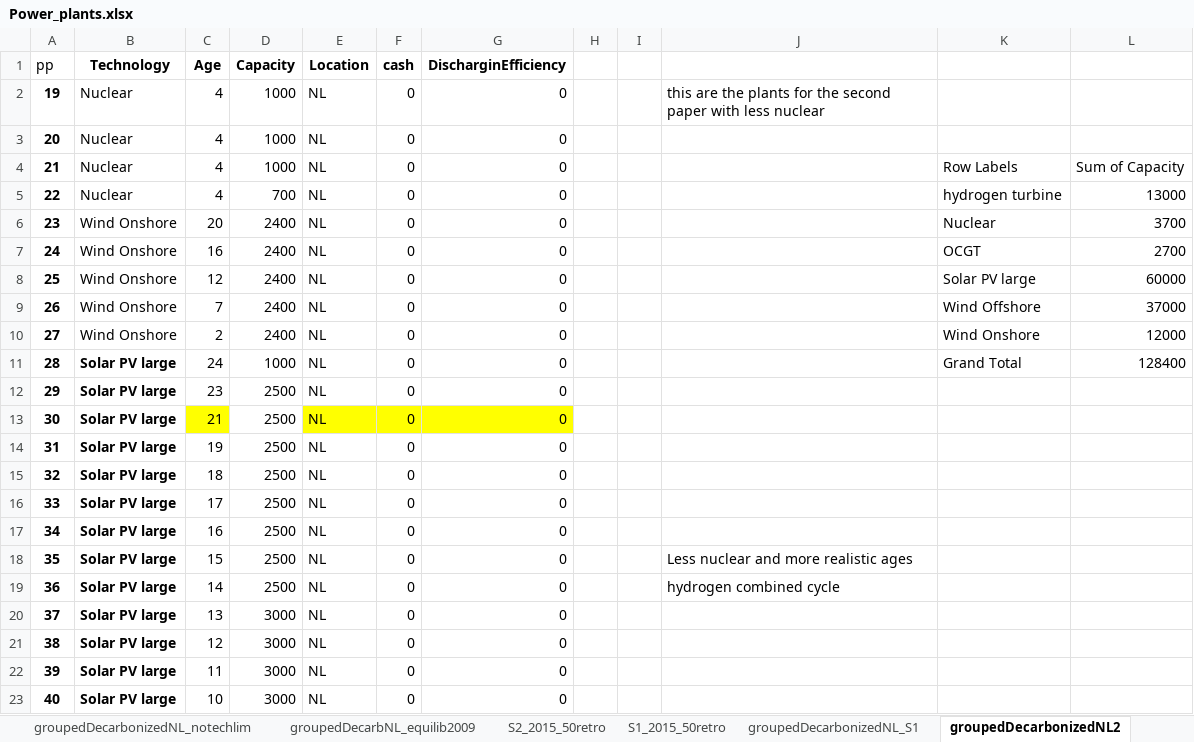
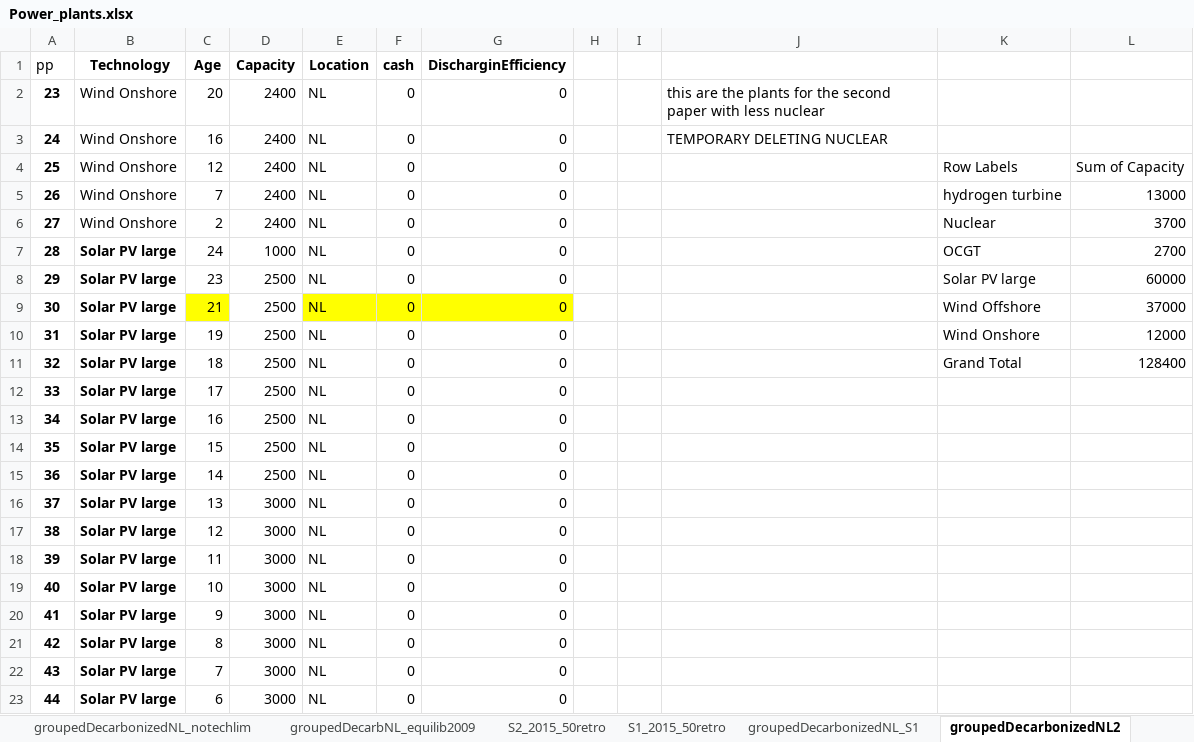
Before and after one commit to TradeRES/toolbox-amiris-emlab, an Excel workbook: data/Power_plants.xlsx, sheet groupedDecarbonizedNL2, drawn as a sheet; only a part is shown; the shorter side is filled out with more unchanged rows; values as stored, in another font and other column widths than the file's, no borders; removed rows and columns are numbered as before the commit, all else as after; the diff covers the shown part only; the diff names each change by its address in the sheet, - before the commit and + after, or states it on an @@ line.

```diff
--- a/data/Power_plants.xlsx (sheet groupedDecarbonizedNL2)
+++ b/data/Power_plants.xlsx (sheet groupedDecarbonizedNL2)
-row 2: 19 | Nuclear | 4 | 1000 | NL | 0 | 0 |  |  | this are the plants for the second paper with less nuclear
@@ row 3 moved to row 58: 19 @@
-row 4: 21 | Nuclear | 4 | 1000 | NL | 0 | 0 |  |  |  | Row Labels | Sum of Capacity
-row 5: 22 | Nuclear | 4 | 700 | NL | 0 | 0 |  |  |  | hydrogen turbine | 13000
-J2: (empty)
+J2: this are the plants for the second paper with less nuclear
-K2: Nuclear
+K2: (empty)
-L2: 3700
+L2: (empty)
-J3: (empty)
+J3: TEMPORARY DELETING NUCLEAR
-K3: OCGT
+K3: (empty)
-L3: 2700
+L3: (empty)
-K4: Solar PV large
+K4: Row Labels
-L4: 60000
+L4: Sum of Capacity
-K5: Wind Offshore
+K5: hydrogen turbine
-L5: 37000
+L5: 13000
-K6: Wind Onshore
+K6: Nuclear
-L6: 12000
+L6: 3700
-K7: Grand Total
+K7: OCGT
-L7: 128400
+L7: 2700
-K8: (empty)
+K8: Solar PV large
-L8: (empty)
+L8: 60000
-K9: (empty)
+K9: Wind Offshore
-L9: (empty)
+L9: 37000
-K10: (empty)
+K10: Wind Onshore
-L10: (empty)
+L10: 12000
-K11: (empty)
+K11: Grand Total
-L11: (empty)
+L11: 128400
-J14: Less nuclear and more realistic ages
+J14: (empty)
-J15: hydrogen combined cycle
+J15: (empty)
```
Also changed, not shown: 5 added rows elsewhere in this sheet, sheet superGroupedNL, sheet groupedDecarbonizedNL, data/Coupling Config.xlsx, 11 other files.
